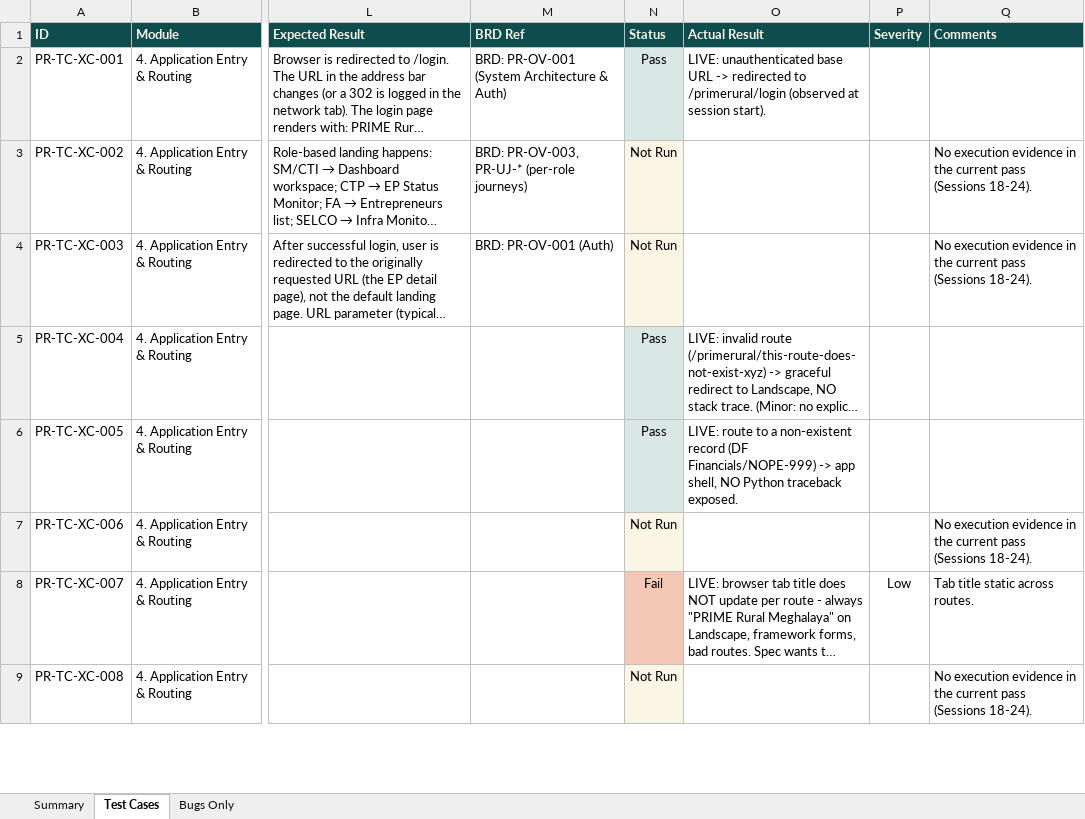
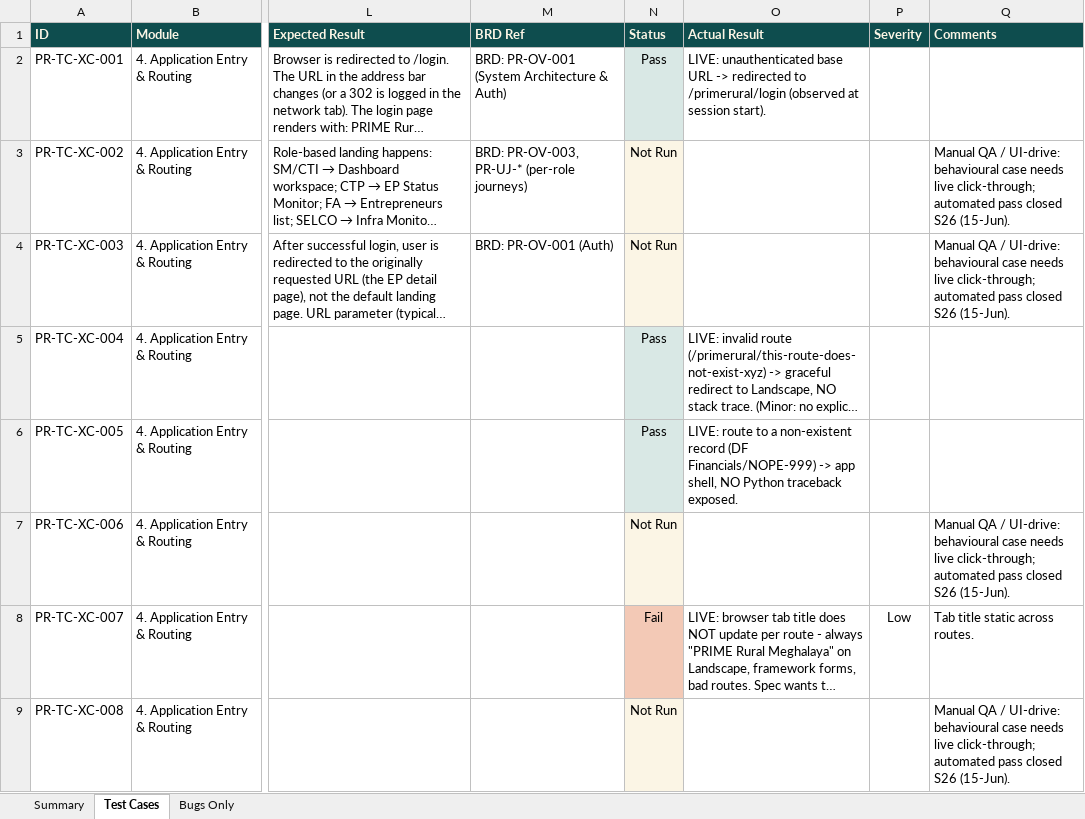
Before and after one commit to SamarthPaul/Prime-Documents, an Excel workbook: test-cases.xlsx, sheet Test Cases, drawn as a sheet; only a part is shown, gaps mark what is left out; long unchanged cells end in …; values as stored, in another font and other column widths than the file's, no borders; the diff covers the shown part only; the diff names each change by its address in the sheet, - before the commit and + after, or states it on an @@ line.

```diff
--- a/test-cases.xlsx (sheet Test Cases)
+++ b/test-cases.xlsx (sheet Test Cases)
-Q3:Q4 (Comments): No execution evidence in the current pass (Sessions 18-24).
+Q3:Q4 (Comments): Manual QA / UI-drive: behavioural case needs live click-through; automated pass closed S26 (15-Jun).
-Q7 (Comments): No execution evidence in the current pass (Sessions 18-24).
+Q7 (Comments): Manual QA / UI-drive: behavioural case needs live click-through; automated pass closed S26 (15-Jun).
-Q9 (Comments): No execution evidence in the current pass (Sessions 18-24).
+Q9 (Comments): Manual QA / UI-drive: behavioural case needs live click-through; automated pass closed S26 (15-Jun).
```
Also changed, not shown: 255 edited cells elsewhere in this sheet, Prime_Rural_Bug_Tracker_updated.xlsx, 1 other file.
